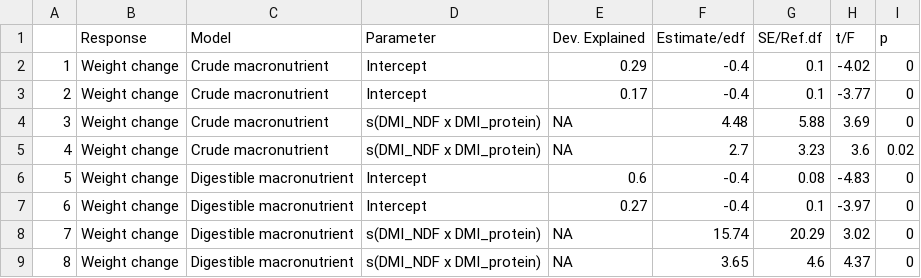
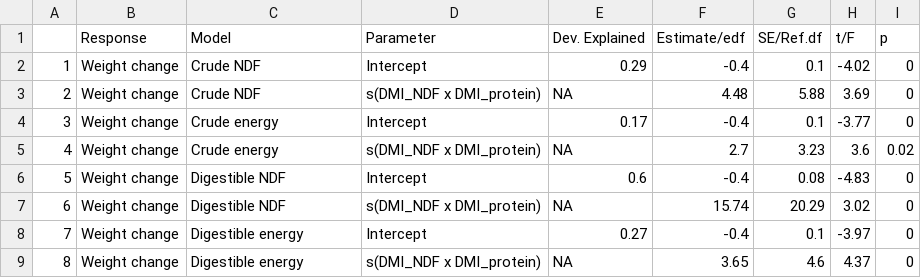
Before and after one commit to jballuffi/NutritionalGeometryHares, a CSV file: Output/stats/GAMoutputs.csv, drawn as a sheet.

Commit message:
rename models

```diff
--- a/Output/stats/GAMoutputs.csv
+++ b/Output/stats/GAMoutputs.csv
@@ -1,9 +1,9 @@
 "","Response","Model","Parameter","Dev. Explained","Estimate/edf","SE/Ref.df","t/F","p"
-"1","Weight change","Crude macronutrient","Intercept",0.29,-0.4,0.1,-4.02,0
-"2","Weight change","Crude macronutrient","Intercept",0.17,-0.4,0.1,-3.77,0
-"3","Weight change","Crude macronutrient","s(DMI_NDF x DMI_protein)",NA,4.48,5.88,3.69,0
-"4","Weight change","Crude macronutrient","s(DMI_NDF x DMI_protein)",NA,2.7,3.23,3.6,0.02
-"5","Weight change","Digestible macronutrient","Intercept",0.6,-0.4,0.08,-4.83,0
-"6","Weight change","Digestible macronutrient","Intercept",0.27,-0.4,0.1,-3.97,0
-"7","Weight change","Digestible macronutrient","s(DMI_NDF x DMI_protein)",NA,15.74,20.29,3.02,0
-"8","Weight change","Digestible macronutrient","s(DMI_NDF x DMI_protein)",NA,3.65,4.6,4.37,0
+"1","Weight change","Crude NDF","Intercept",0.29,-0.4,0.1,-4.02,0
+"2","Weight change","Crude NDF","s(DMI_NDF x DMI_protein)",NA,4.48,5.88,3.69,0
+"3","Weight change","Crude energy","Intercept",0.17,-0.4,0.1,-3.77,0
+"4","Weight change","Crude energy","s(DMI_NDF x DMI_protein)",NA,2.7,3.23,3.6,0.02
+"5","Weight change","Digestible NDF","Intercept",0.6,-0.4,0.08,-4.83,0
+"6","Weight change","Digestible NDF","s(DMI_NDF x DMI_protein)",NA,15.74,20.29,3.02,0
+"7","Weight change","Digestible energy","Intercept",0.27,-0.4,0.1,-3.97,0
+"8","Weight change","Digestible energy","s(DMI_NDF x DMI_protein)",NA,3.65,4.6,4.37,0
```
Also changed, not shown: 1 other file.
